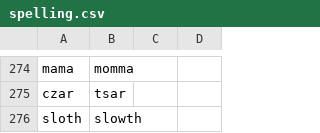
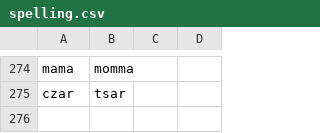
Before and after one commit to paceheart/rhymecrime, a CSV file: curated/spelling.csv, drawn as a sheet; only a part is shown, gaps mark what is left out.

```diff
--- a/curated/spelling.csv
+++ b/curated/spelling.csv
@@ -275,2 +275 @@ mama,momma
 czar,tsar
-sloth,slowth
```
Also changed, not shown: curated/related.csv, 4 other files.
